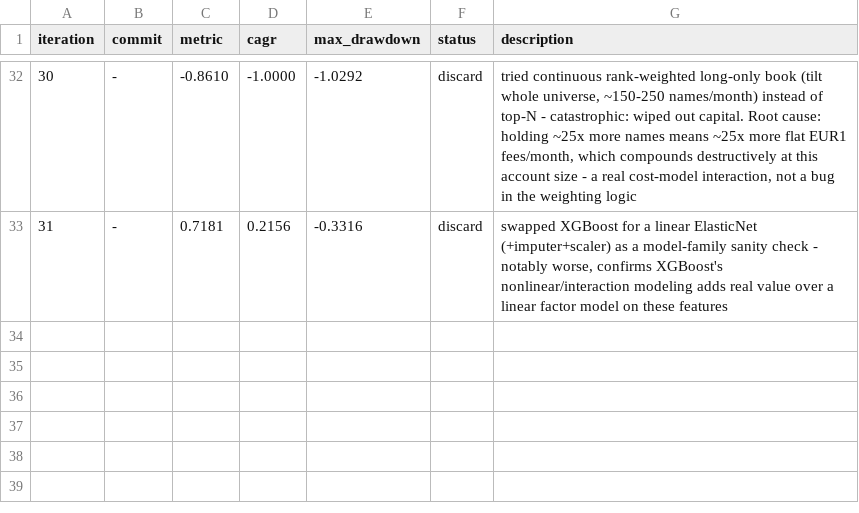
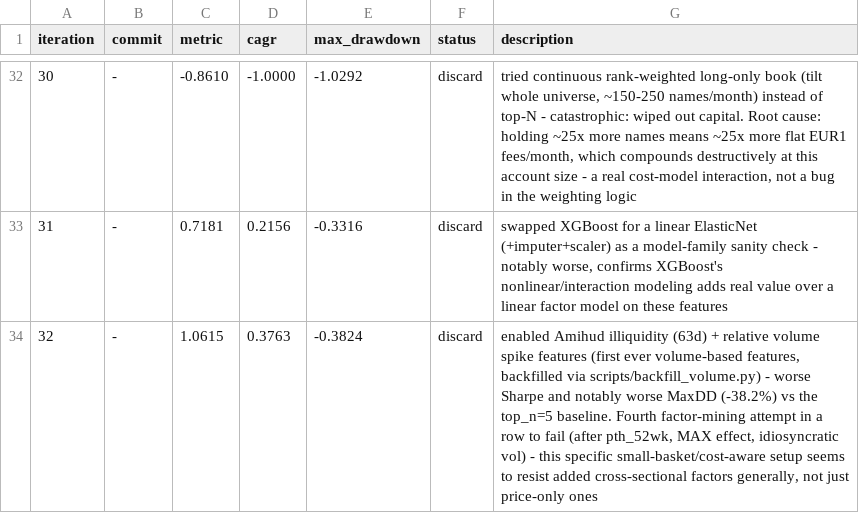
Before and after one commit to lucapflittner/Aktienbot, a TSV file: autoresearch/results.tsv, drawn as a sheet; only a part is shown, gaps mark what is left out.

Commit message:
log: iteration 32 discard

```diff
--- a/autoresearch/results.tsv
+++ b/autoresearch/results.tsv
@@ -33 +33,2 @@ iteration	commit	metric	cagr	max_drawdown	status	description
 31	-	0.7181	0.2156	-0.3316	discard	swapped XGBoost for a linear ElasticNet (+imputer+scaler) as a model-family sanity check - notably worse, confirms XGBoost's nonlinear/interaction modeling adds real value over a linear factor model on these features
+32	-	1.0615	0.3763	-0.3824	discard	enabled Amihud illiquidity (63d) + relative volume spike features (first ever volume-based features, backfilled via scripts/backfill_volume.py) - worse Sharpe and notably worse MaxDD (-38.2%) vs the top_n=5 baseline. Fourth factor-mining attempt in a row to fail (after pth_52wk, MAX effect, idiosyncratic vol) - this specific small-basket/cost-aware setup seems to resist added cross-sectional factors generally, not just price-only ones
```
